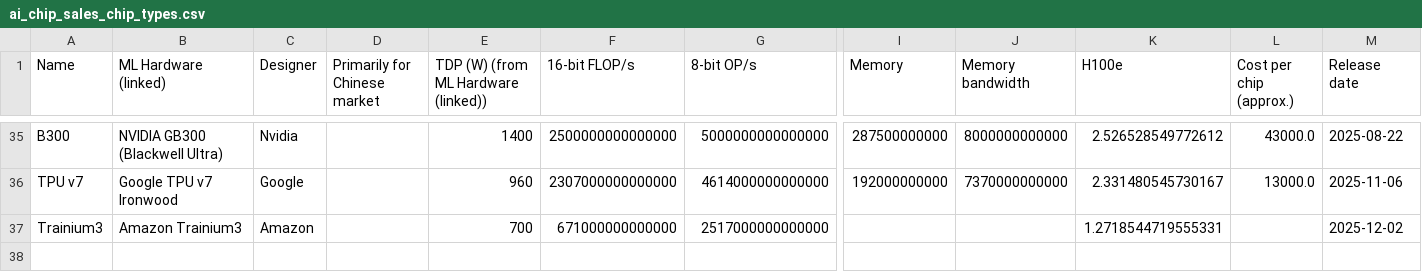
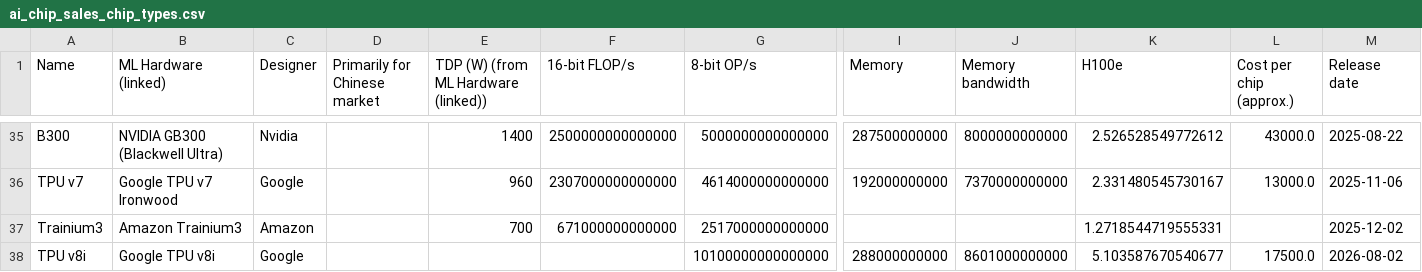
Before and after one commit to AnonRish/continental-load-registry, a CSV file: data/external/epoch_ai/ai_chip_sales_chip_types.csv, drawn as a sheet; only a part is shown, gaps mark what is left out; rows hold the shown columns only; the diff names each change by its address in the sheet, - before the commit and + after, or states it on an @@ line.

```diff
--- a/data/external/epoch_ai/ai_chip_sales_chip_types.csv
+++ b/data/external/epoch_ai/ai_chip_sales_chip_types.csv
+row 38: TPU v8i | Google TPU v8i | Google |  |  |  | 10100000000000000 | 288000000000 | 8601000000000 | 5.103587670540677 | 17500.0 | 2026-08-02
```
Also changed, not shown: data/external/epoch_ai/ai_chip_sales_organizations.csv, data/external/epoch_ai/ai_chip_sales_timelines_by_chip.csv, 18 other files.
